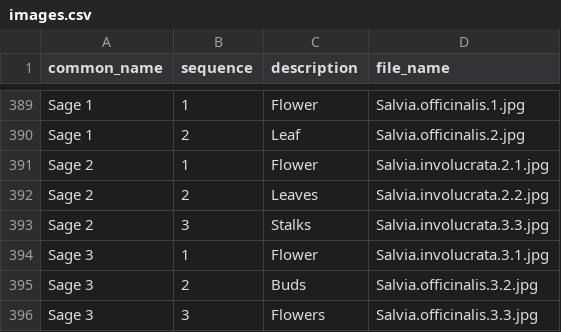
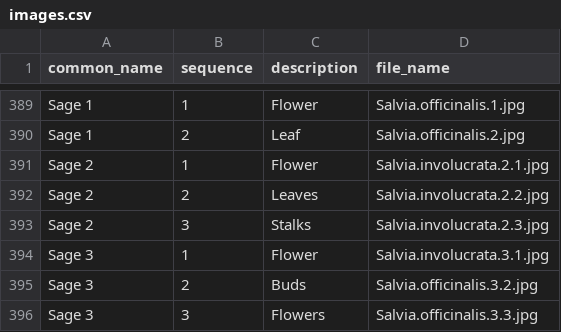
Before and after one commit to ronsavage/WWW-Garden-Design, a CSV file: data/images.csv, drawn as a sheet; only a part is shown, gaps mark what is left out.

Commit message:
Fix typos in new Salvia notes

```diff
--- a/data/images.csv
+++ b/data/images.csv
@@ -392,3 +392,3 @@
 "Sage 2","2","Leaves","Salvia.involucrata.2.2.jpg"
-"Sage 2","3","Stalks","Salvia.involucrata.3.3.jpg"
+"Sage 2","3","Stalks","Salvia.involucrata.2.3.jpg"
 "Sage 3","1","Flower","Salvia.involucrata.3.1.jpg"
```
Also changed, not shown: data/notes.csv.
